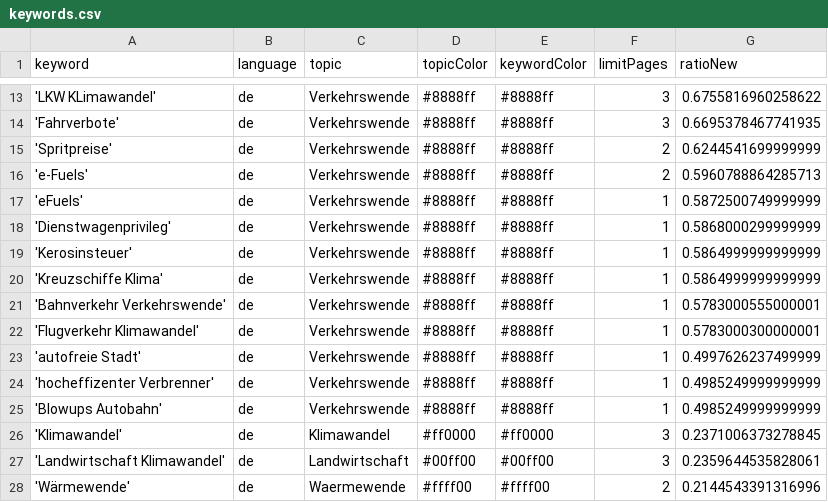
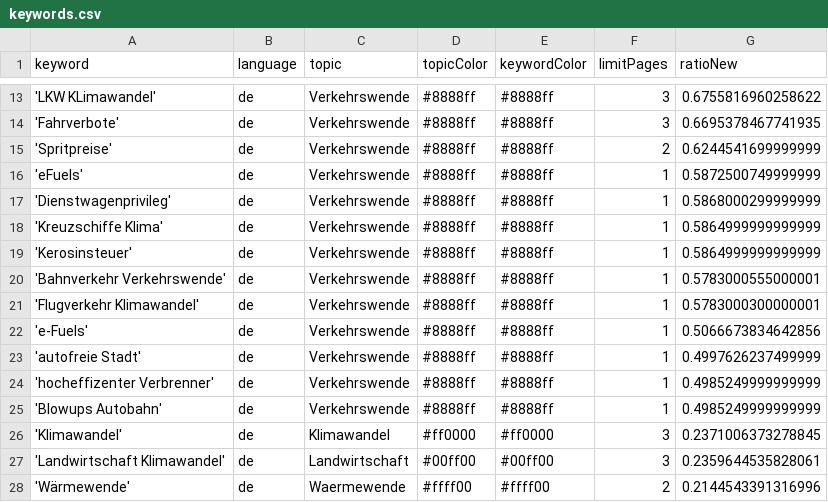
Before and after one commit to bennysch-news/mobilityIsComing, a CSV file: keywords.csv, drawn as a sheet; only a part is shown, gaps mark what is left out.

Commit message:
Commit from GitHub Actions (harvest:0.0)

```diff
--- a/keywords.csv
+++ b/keywords.csv
@@ -15,9 +15,9 @@ keyword,language,topic,topicColor,keywordColor,limitPages,ratioNew
 'Spritpreise',de,Verkehrswende,#8888ff,#8888ff,2,0.6244541699999999
-'e-Fuels',de,Verkehrswende,#8888ff,#8888ff,2,0.5960788864285713
 'eFuels',de,Verkehrswende,#8888ff,#8888ff,1,0.5872500749999999
 'Dienstwagenprivileg',de,Verkehrswende,#8888ff,#8888ff,1,0.5868000299999999
+'Kreuzschiffe Klima',de,Verkehrswende,#8888ff,#8888ff,1,0.5864999999999999
 'Kerosinsteuer',de,Verkehrswende,#8888ff,#8888ff,1,0.5864999999999999
-'Kreuzschiffe Klima',de,Verkehrswende,#8888ff,#8888ff,1,0.5864999999999999
 'Bahnverkehr Verkehrswende',de,Verkehrswende,#8888ff,#8888ff,1,0.5783000555000001
 'Flugverkehr Klimawandel',de,Verkehrswende,#8888ff,#8888ff,1,0.5783000300000001
+'e-Fuels',de,Verkehrswende,#8888ff,#8888ff,1,0.5066673834642856
 'autofreie Stadt',de,Verkehrswende,#8888ff,#8888ff,1,0.4997626237499999
```
